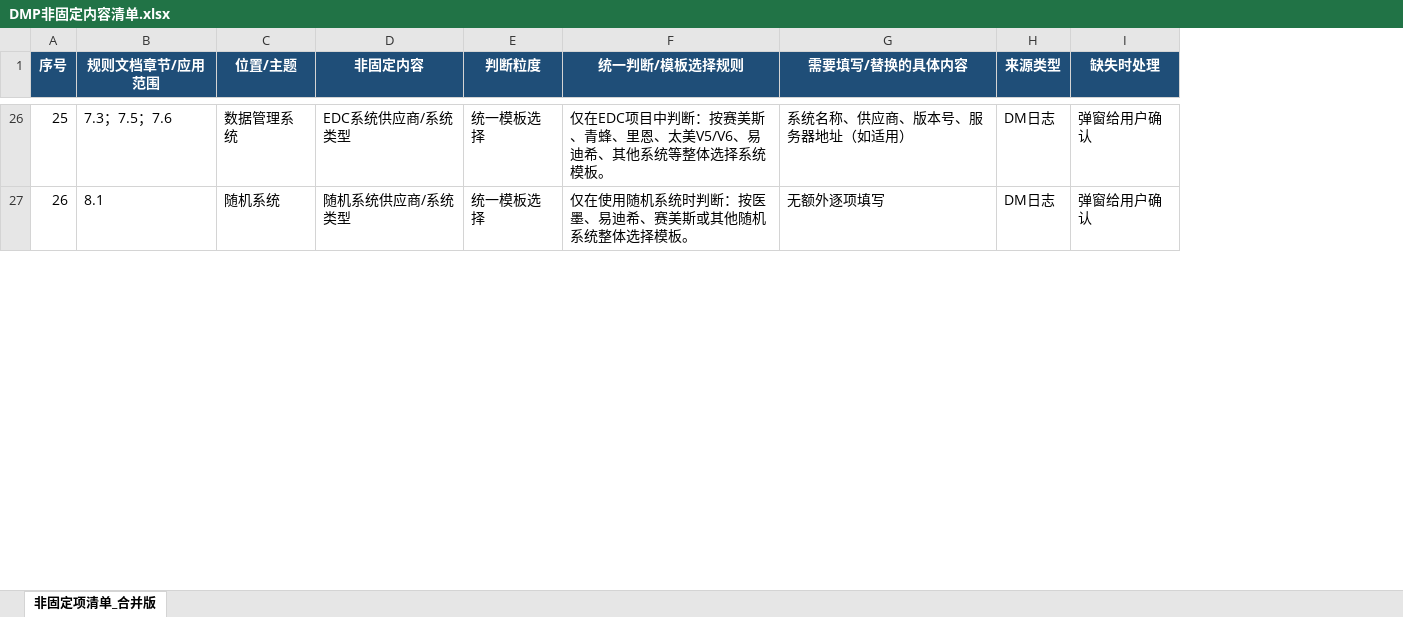
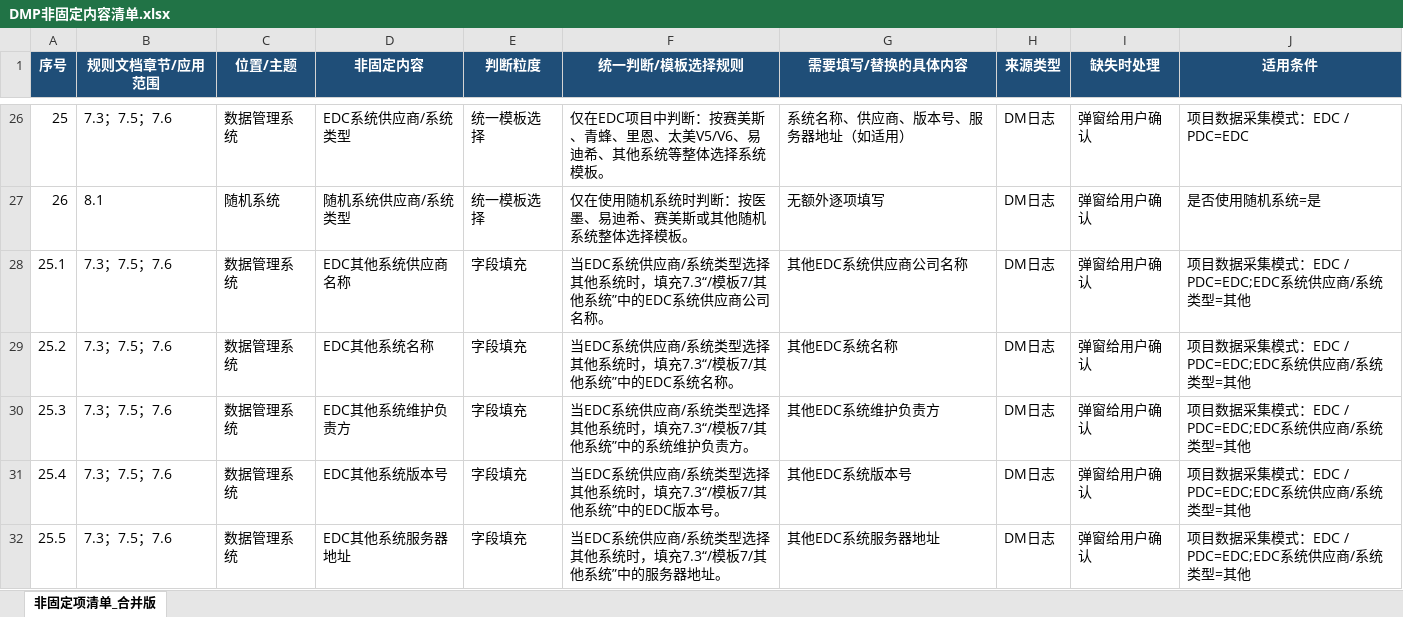
Before and after one commit to bluelab-ai/bluelab-clinical-tools, an Excel workbook: skills/data-management/protocol-to-dmp/assets/DMP非固定内容清单.xlsx, sheet 非固定项清单_合并版, drawn as a sheet; only a part is shown, gaps mark what is left out; values as stored, in another font and other column widths than the file's, no borders; the diff covers the shown part only; the diff names each change by its address in the sheet, - before the commit and + after, or states it on an @@ line.

Commit message:
Update protocol-to-dmp skill from local

```diff
--- a/skills/data-management/protocol-to-dmp/assets/DMP非固定内容清单.xlsx (sheet 非固定项清单_合并版)
+++ b/skills/data-management/protocol-to-dmp/assets/DMP非固定内容清单.xlsx (sheet 非固定项清单_合并版)
+column J (适用条件), rows 26-27: 项目数据采集模式：EDC / PDC=EDC | 是否使用随机系统=是
+row 28: 25.1 | 7.3；7.5；7.6 | 数据管理系统 | EDC其他系统供应商名称 | 字段填充 | 当EDC系统供应商/系统类型选择其他系统时，填充7.3“/模板7/其他系统”中的EDC系统供应商公司名称。 | 其他EDC系统供应商公司名称 | DM日志 | 弹窗给用户确认 | 项目数据采集模式：EDC / PDC=EDC;EDC系统供应商/系统类型=其他
+row 29: 25.2 | 7.3；7.5；7.6 | 数据管理系统 | EDC其他系统名称 | 字段填充 | 当EDC系统供应商/系统类型选择其他系统时，填充7.3“/模板7/其他系统”中的EDC系统名称。 | 其他EDC系统名称 | DM日志 | 弹窗给用户确认 | 项目数据采集模式：EDC / PDC=EDC;EDC系统供应商/系统类型=其他
+row 30: 25.3 | 7.3；7.5；7.6 | 数据管理系统 | EDC其他系统维护负责方 | 字段填充 | 当EDC系统供应商/系统类型选择其他系统时，填充7.3“/模板7/其他系统”中的系统维护负责方。 | 其他EDC系统维护负责方 | DM日志 | 弹窗给用户确认 | 项目数据采集模式：EDC / PDC=EDC;EDC系统供应商/系统类型=其他
+row 31: 25.4 | 7.3；7.5；7.6 | 数据管理系统 | EDC其他系统版本号 | 字段填充 | 当EDC系统供应商/系统类型选择其他系统时，填充7.3“/模板7/其他系统”中的EDC版本号。 | 其他EDC系统版本号 | DM日志 | 弹窗给用户确认 | 项目数据采集模式：EDC / PDC=EDC;EDC系统供应商/系统类型=其他
+row 32: 25.5 | 7.3；7.5；7.6 | 数据管理系统 | EDC其他系统服务器地址 | 字段填充 | 当EDC系统供应商/系统类型选择其他系统时，填充7.3“/模板7/其他系统”中的服务器地址。 | 其他EDC系统服务器地址 | DM日志 | 弹窗给用户确认 | 项目数据采集模式：EDC / PDC=EDC;EDC系统供应商/系统类型=其他
```
Also changed, not shown: 5 added rows, 3 edited cells and cell formats elsewhere in this sheet, 15 other files.
